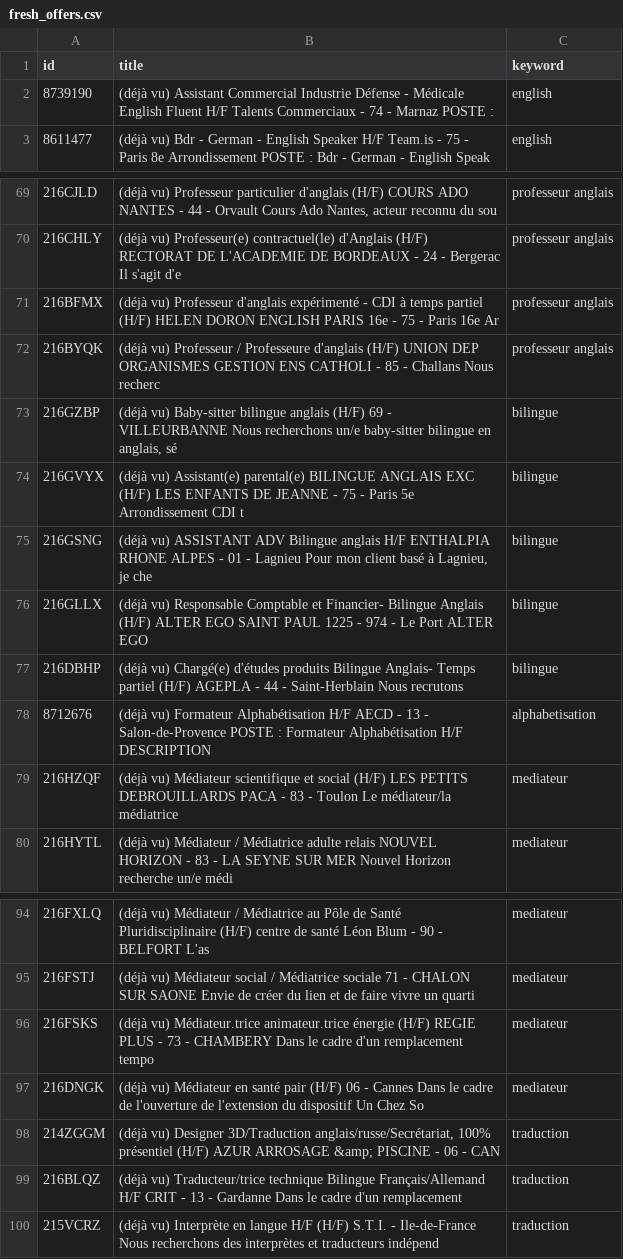
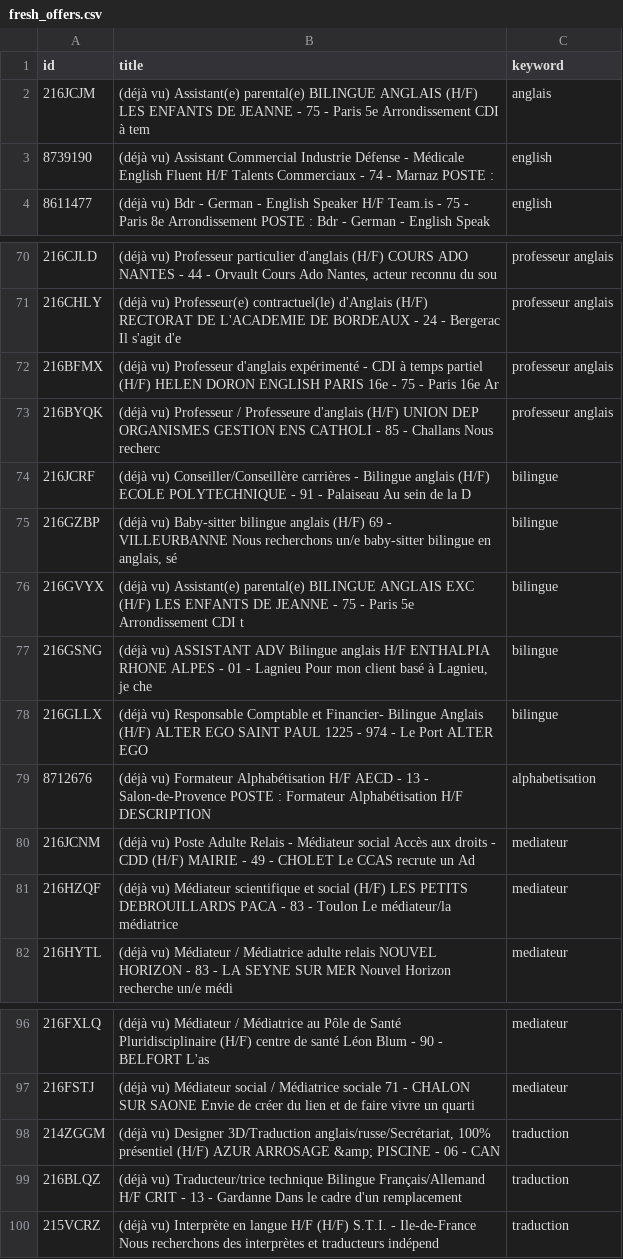
Before and after one commit to sourovdeb/my_professional_documents, a CSV file: data/fresh_offers.csv, drawn as a sheet; only a part is shown, gaps mark what is left out.

```diff
--- a/data/fresh_offers.csv
+++ b/data/fresh_offers.csv
@@ -1,2 +1,3 @@
 id,title,keyword
+216JCJM,(déjà vu) Assistant(e) parental(e) BILINGUE ANGLAIS (H/F) LES ENFANTS DE JEANNE - 75 - Paris 5e Arrondissement CDI à tem,anglais
 8739190,(déjà vu) Assistant Commercial Industrie Défense - Médicale English Fluent H/F Talents Commerciaux - 74 - Marnaz POSTE :,english
@@ -72,2 +73,3 @@ id,title,keyword
 216BYQK,(déjà vu) Professeur / Professeure d'anglais (H/F) UNION DEP ORGANISMES GESTION ENS CATHOLI - 85 - Challans Nous recherc,professeur anglais
+216JCRF,(déjà vu) Conseiller/Conseillère carrières - Bilingue anglais (H/F) ECOLE POLYTECHNIQUE - 91 - Palaiseau Au sein de la D,bilingue
 216GZBP,"(déjà vu) Baby-sitter bilingue anglais (H/F) 69 - VILLEURBANNE Nous recherchons un/e baby-sitter bilingue en anglais, sé",bilingue
@@ -76,4 +78,4 @@ id,title,keyword
 216GLLX,(déjà vu) Responsable Comptable et Financier- Bilingue Anglais (H/F) ALTER EGO SAINT PAUL 1225 - 974 - Le Port ALTER EGO,bilingue
-216DBHP,(déjà vu) Chargé(e) d'études produits Bilingue Anglais- Temps partiel (H/F) AGEPLA - 44 - Saint-Herblain Nous recrutons ,bilingue
 8712676,(déjà vu) Formateur Alphabétisation H/F AECD - 13 - Salon-de-Provence POSTE : Formateur Alphabétisation H/F DESCRIPTION ,alphabetisation
+216JCNM,(déjà vu) Poste Adulte Relais - Médiateur social Accès aux droits - CDD (H/F) MAIRIE - 49 - CHOLET Le CCAS recrute un Ad,mediateur
 216HZQF,(déjà vu) Médiateur scientifique et social (H/F) LES PETITS DEBROUILLARDS PACA - 83 - Toulon Le médiateur/la médiatrice ,mediateur
@@ -95,4 +97,2 @@ id,title,keyword
 216FSTJ,(déjà vu) Médiateur social / Médiatrice sociale 71 - CHALON SUR SAONE Envie de créer du lien et de faire vivre un quarti,mediateur
-216FSKS,(déjà vu) Médiateur.trice animateur.trice énergie (H/F) REGIE PLUS - 73 - CHAMBERY Dans le cadre d'un remplacement tempo,mediateur
-216DNGK,(déjà vu) Médiateur en santé pair (H/F) 06 - Cannes Dans le cadre de l'ouverture de l'extension du dispositif Un Chez So,mediateur
 214ZGGM,"(déjà vu) Designer 3D/Traduction anglais/russe/Secrétariat, 100% présentiel (H/F) AZUR ARROSAGE &amp; PISCINE - 06 - CAN",traduction
```
Also changed, not shown: 2 other files.
